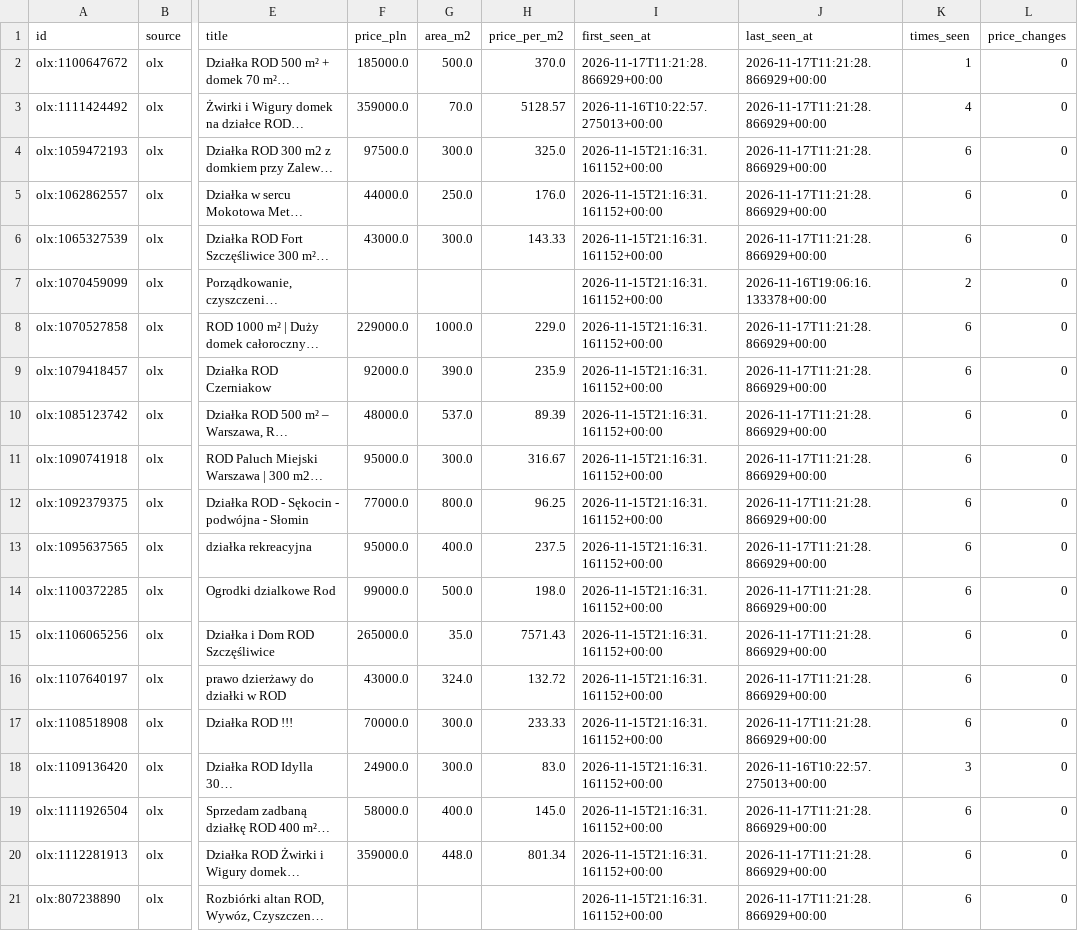
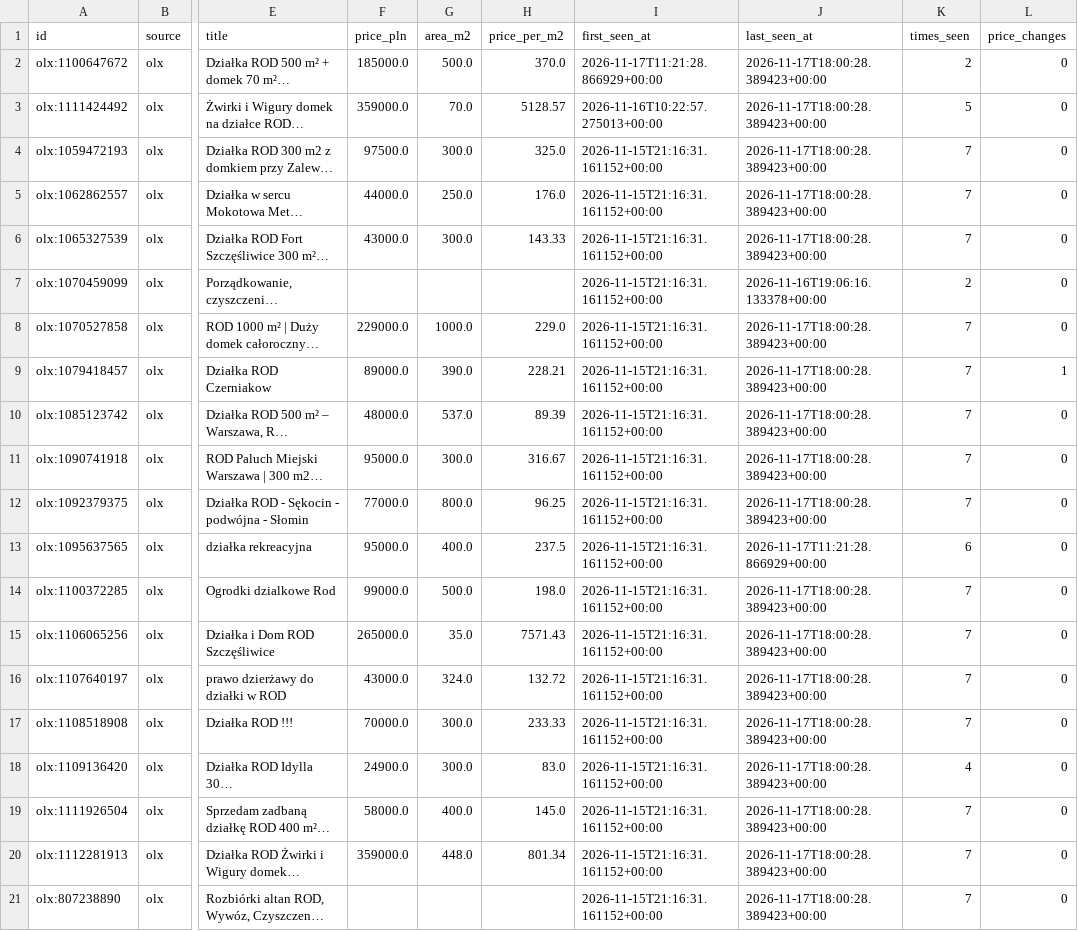
Before and after one commit to TheMioa/rod-warszawa-scanner, a CSV file: data/history/listings_history.csv, drawn as a sheet; only a part is shown, gaps mark what is left out; long unchanged cells end in …; the diff names each change by its address in the sheet, - before the commit and + after, or states it on an @@ line.

```diff
--- a/data/history/listings_history.csv
+++ b/data/history/listings_history.csv
-J2:J6 (last_seen_at): 2026-11-17T11:21:28.866929+00:00
+J2:J6 (last_seen_at): 2026-11-17T18:00:28.389423+00:00
-K2 (times_seen): 1
+K2 (times_seen): 2
-K3 (times_seen): 4
+K3 (times_seen): 5
-K4:K6 (times_seen): 6
+K4:K6 (times_seen): 7
-J8:J12 (last_seen_at): 2026-11-17T11:21:28.866929+00:00
+J8:J12 (last_seen_at): 2026-11-17T18:00:28.389423+00:00
-K8:K12 (times_seen): 6
+K8:K12 (times_seen): 7
-F9 (price_pln): 92000.0
+F9 (price_pln): 89000.0
-H9 (price_per_m2): 235.9
+H9 (price_per_m2): 228.21
-L9 (price_changes): 0
+L9 (price_changes): 1
-J14:J17 (last_seen_at): 2026-11-17T11:21:28.866929+00:00
+J14:J17 (last_seen_at): 2026-11-17T18:00:28.389423+00:00
-K14:K17 (times_seen): 6
+K14:K17 (times_seen): 7
-J18 (last_seen_at): 2026-11-16T10:22:57.275013+00:00
+J18 (last_seen_at): 2026-11-17T18:00:28.389423+00:00
-K18 (times_seen): 3
+K18 (times_seen): 4
-J19:J21 (last_seen_at): 2026-11-17T11:21:28.866929+00:00
+J19:J21 (last_seen_at): 2026-11-17T18:00:28.389423+00:00
-K19:K21 (times_seen): 6
+K19:K21 (times_seen): 7
```
Also changed, not shown: 4 other files.
